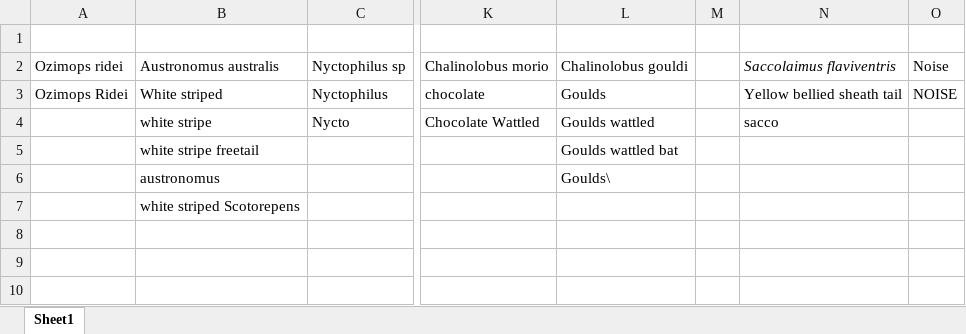
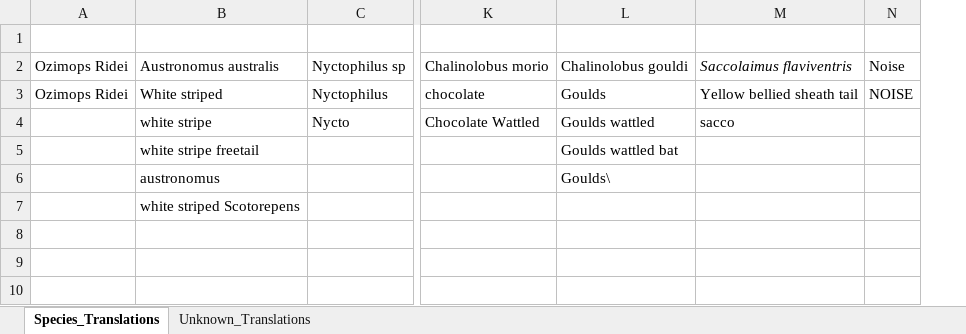
Before and after one commit to DelaneyRyley/KaleidoscopeDataCompiler, an Excel workbook: Excels/Species Translations.xlsx, sheet Species_Translations, drawn as a sheet; only a part is shown, gaps mark what is left out; values as stored, in another font and other column widths than the file's, no borders; the diff names each change by its address in the sheet, - before the commit and + after, or states it on an @@ line.

```diff
--- a/Excels/Species Translations.xlsx (sheet Species_Translations)
+++ b/Excels/Species Translations.xlsx (sheet Species_Translations)
-sheet tab: Sheet1
+sheet tab: Species_Translations
+sheet tab: Unknown_Translations
-column M, empty
-A2: Ozimops ridei
+A2: Ozimops Ridei
```
Also changed, not shown: 7 other files.
